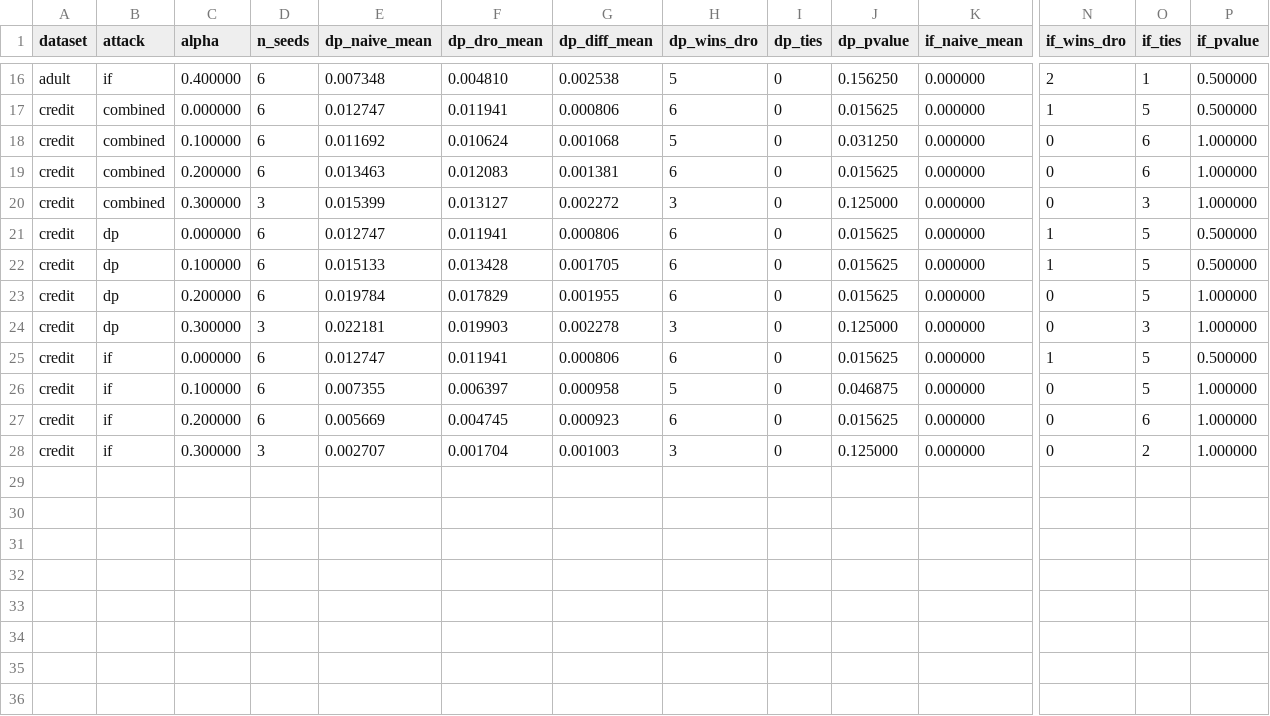
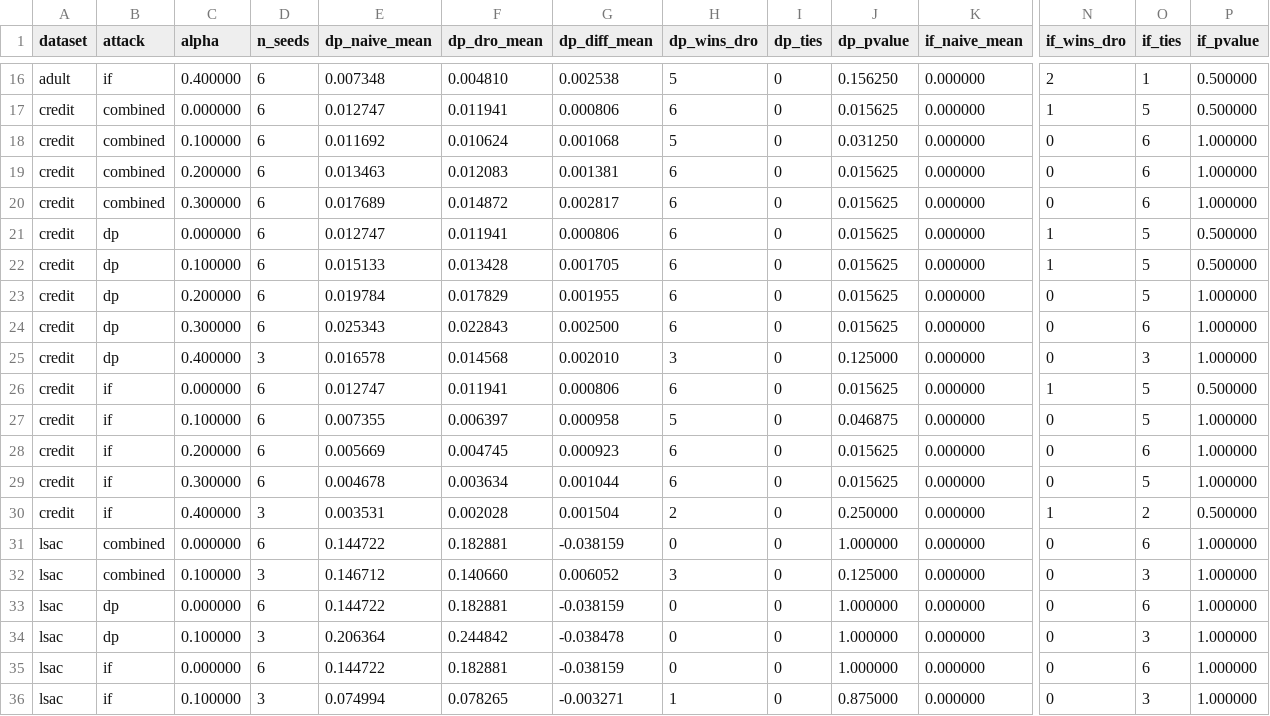
Before and after one commit to Srujan0798/DRO-FairML, a CSV file: results/tau1_wilcoxon.csv, drawn as a sheet; only a part is shown, gaps mark what is left out; addresses are those after the commit; rows hold the shown columns only; the diff names each change by its address in the sheet, - before the commit and + after, or states it on an @@ line.

```diff
--- a/results/tau1_wilcoxon.csv
+++ b/results/tau1_wilcoxon.csv
-D20 (n_seeds): 3
+D20 (n_seeds): 6
-E20 (dp_naive_mean): 0.015399
+E20 (dp_naive_mean): 0.017689
-F20 (dp_dro_mean): 0.013127
+F20 (dp_dro_mean): 0.014872
-G20 (dp_diff_mean): 0.002272
+G20 (dp_diff_mean): 0.002817
-H20 (dp_wins_dro): 3
+H20 (dp_wins_dro): 6
-J20 (dp_pvalue): 0.125000
+J20 (dp_pvalue): 0.015625
-O20 (if_ties): 3
+O20 (if_ties): 6
+row 24: credit | dp | 0.300000 | 6 | 0.025343 | 0.022843 | 0.002500 | 6 | 0 | 0.015625 | 0.000000 | 0 | 6 | 1.000000
-C25 (alpha): 0.300000
+C25 (alpha): 0.400000
-E25 (dp_naive_mean): 0.022181
+E25 (dp_naive_mean): 0.016578
-F25 (dp_dro_mean): 0.019903
+F25 (dp_dro_mean): 0.014568
-G25 (dp_diff_mean): 0.002278
+G25 (dp_diff_mean): 0.002010
-D29 (n_seeds): 3
+D29 (n_seeds): 6
-E29 (dp_naive_mean): 0.002707
+E29 (dp_naive_mean): 0.004678
-F29 (dp_dro_mean): 0.001704
+F29 (dp_dro_mean): 0.003634
-G29 (dp_diff_mean): 0.001003
+G29 (dp_diff_mean): 0.001044
-H29 (dp_wins_dro): 3
+H29 (dp_wins_dro): 6
-J29 (dp_pvalue): 0.125000
+J29 (dp_pvalue): 0.015625
-O29 (if_ties): 2
+O29 (if_ties): 5
+row 30: credit | if | 0.400000 | 3 | 0.003531 | 0.002028 | 0.001504 | 2 | 0 | 0.250000 | 0.000000 | 1 | 2 | 0.500000
+row 31: lsac | combined | 0.000000 | 6 | 0.144722 | 0.182881 | -0.038159 | 0 | 0 | 1.000000 | 0.000000 | 0 | 6 | 1.000000
+row 32: lsac | combined | 0.100000 | 3 | 0.146712 | 0.140660 | 0.006052 | 3 | 0 | 0.125000 | 0.000000 | 0 | 3 | 1.000000
+row 33: lsac | dp | 0.000000 | 6 | 0.144722 | 0.182881 | -0.038159 | 0 | 0 | 1.000000 | 0.000000 | 0 | 6 | 1.000000
+row 34: lsac | dp | 0.100000 | 3 | 0.206364 | 0.244842 | -0.038478 | 0 | 0 | 1.000000 | 0.000000 | 0 | 3 | 1.000000
+row 35: lsac | if | 0.000000 | 6 | 0.144722 | 0.182881 | -0.038159 | 0 | 0 | 1.000000 | 0.000000 | 0 | 6 | 1.000000
+row 36: lsac | if | 0.100000 | 3 | 0.074994 | 0.078265 | -0.003271 | 1 | 0 | 0.875000 | 0.000000 | 0 | 3 | 1.000000
```
Also changed, not shown: results/canonical_wilcoxon.csv, results/fairness_pgd_summary.csv, 48 other files.
